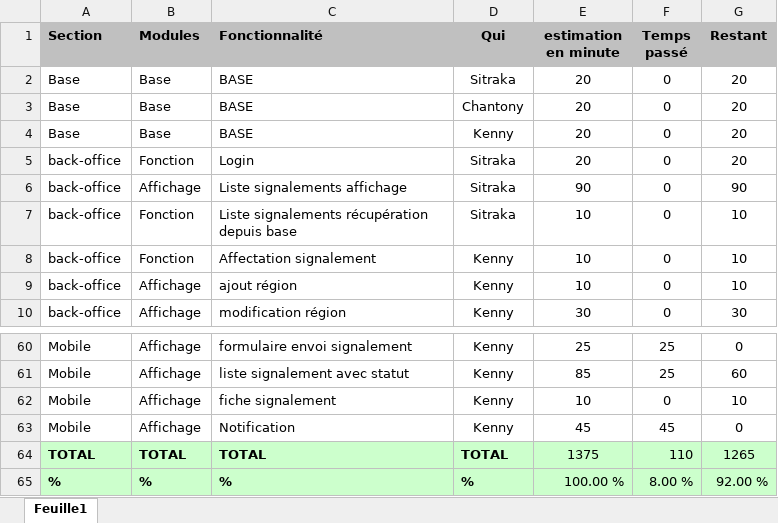
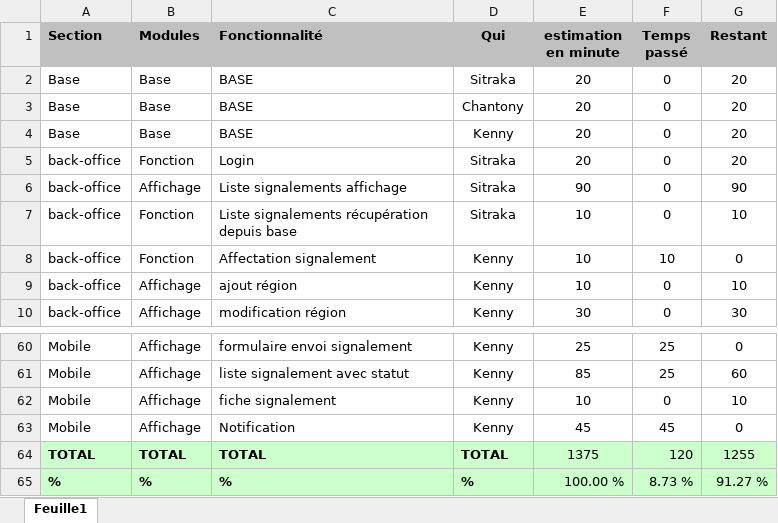
Before and after one commit to Radoharivola/Signalement, an Excel workbook: todo.xlsx, sheet Feuille1, drawn as a sheet; only a part is shown, gaps mark what is left out; values as stored, in another font and other column widths than the file's, no borders; charts and pictures not drawn; the diff names each change by its address in the sheet, - before the commit and + after, or states it on an @@ line.

Commit message:
Update todo.xlsx

```diff
--- a/todo.xlsx (sheet Feuille1)
+++ b/todo.xlsx (sheet Feuille1)
-F8 (Temps passé): 0
+F8 (Temps passé): 10
-G8 (Restant): 10
+G8 (Restant): 0
-F64 (Temps passé): 110
+F64 (Temps passé): 120
-G64 (Restant): 1265
+G64 (Restant): 1255
-F65 (Temps passé): 8.00 %
+F65 (Temps passé): 8.73 %
-G65 (Restant): 92.00 %
+G65 (Restant): 91.27 %
```
